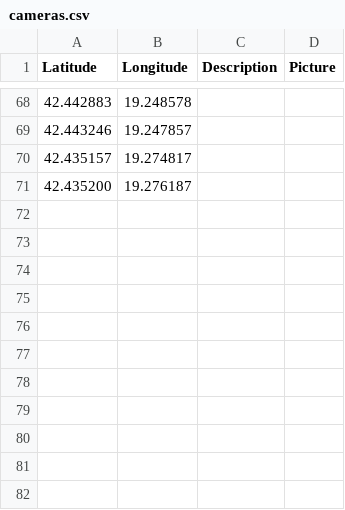
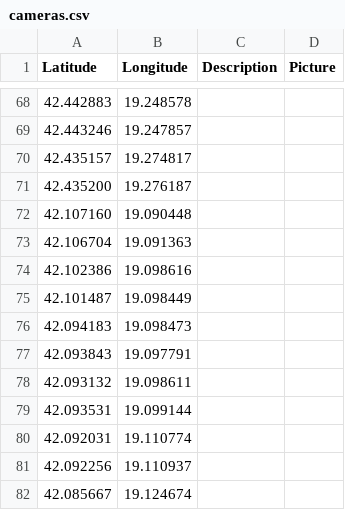
Before and after one commit to Gjovani/mne-eagle-eye, a CSV file: cameras.csv, drawn as a sheet; only a part is shown, gaps mark what is left out.

Commit message:
update camera list

```diff
--- a/cameras.csv
+++ b/cameras.csv
@@ -71 +71,12 @@ Latitude, Longitude, Description, Picture
 42.435200, 19.276187, ,
+42.107160, 19.090448, ,
+42.106704, 19.091363, ,
+42.102386, 19.098616, ,
+42.101487, 19.098449, ,
+42.094183, 19.098473, ,
+42.093843, 19.097791, ,
+42.093132, 19.098611, ,
+42.093531, 19.099144, ,
+42.092031, 19.110774, ,
+42.092256, 19.110937, ,
+42.085667, 19.124674, ,
```
Also changed, not shown: 1 other file.
